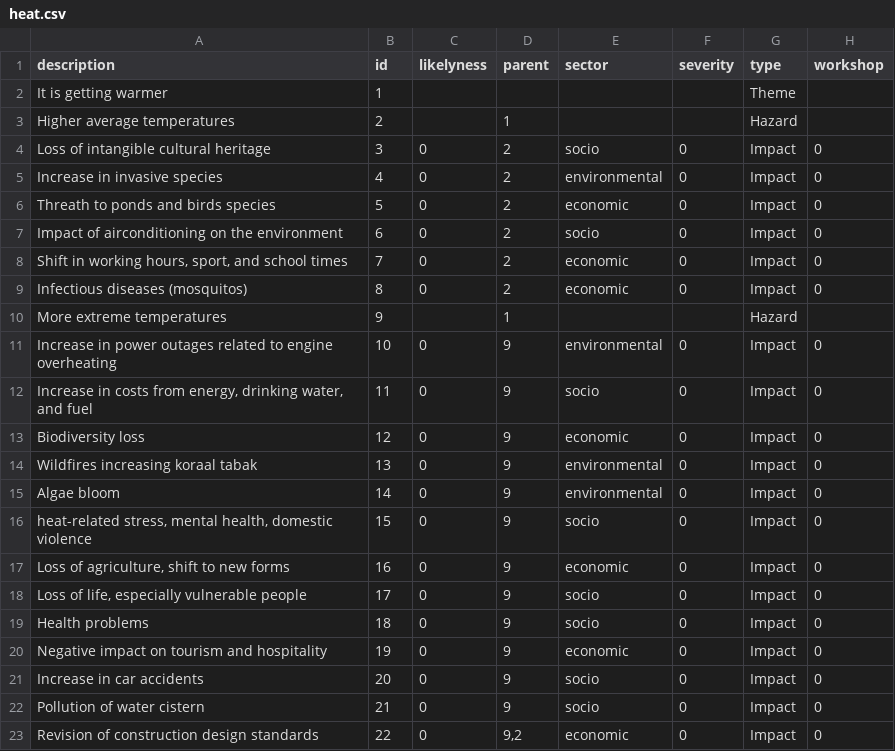
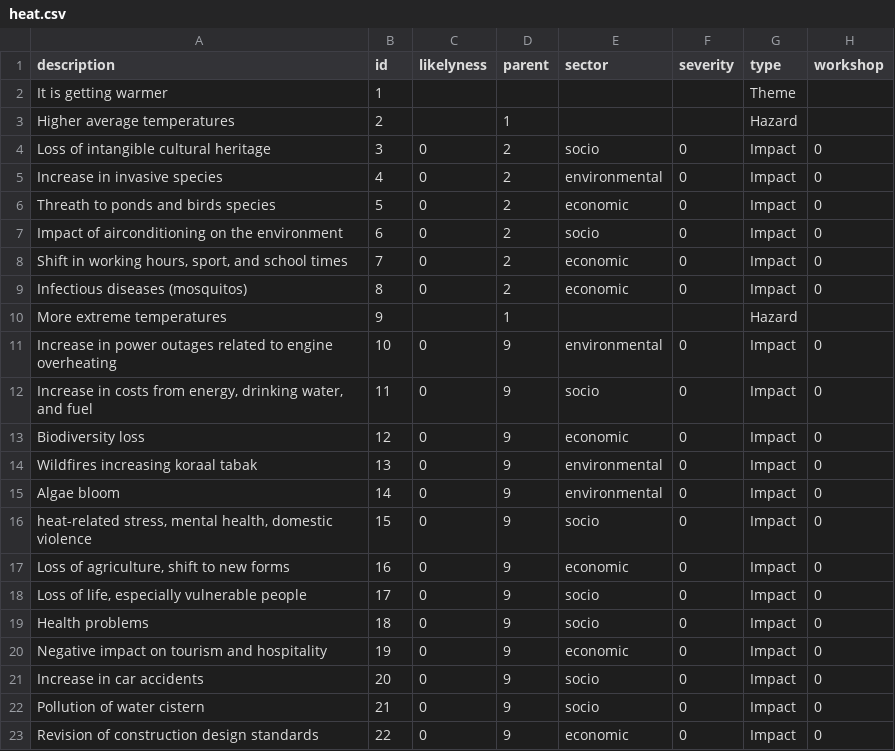
Before and after one commit to sophievanderhorst/data, a CSV file: bollen-cura/heat.csv, drawn as a sheet.

Commit message:
Update heat.csv

```diff
--- a/bollen-cura/heat.csv
+++ b/bollen-cura/heat.csv
@@ -22,2 +22,2 @@ Increase in car accidents,20,0,9,socio,0,Impact,0
 Pollution of water cistern,21,0,9,socio,0,Impact,0
-Revision of construction design standards,22,0,"9,2",economic,0,Impact,0
+Revision of construction design standards,22,0,9,economic,0,Impact,0
```
